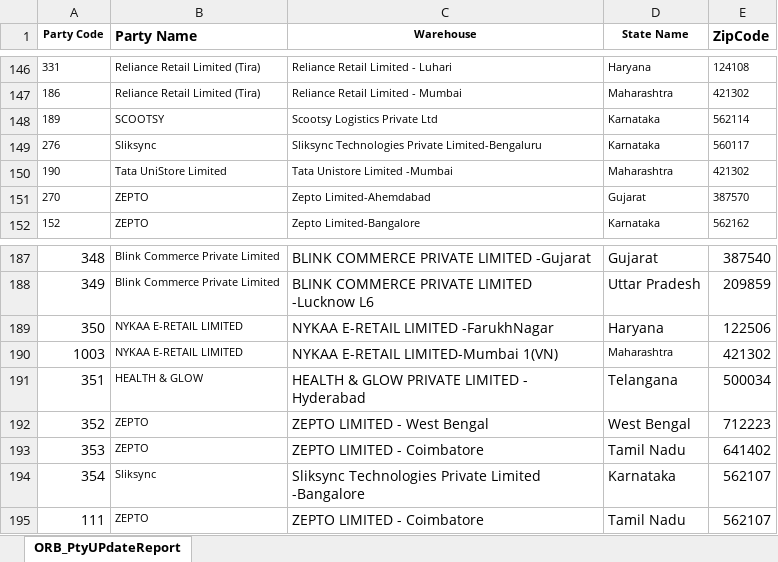
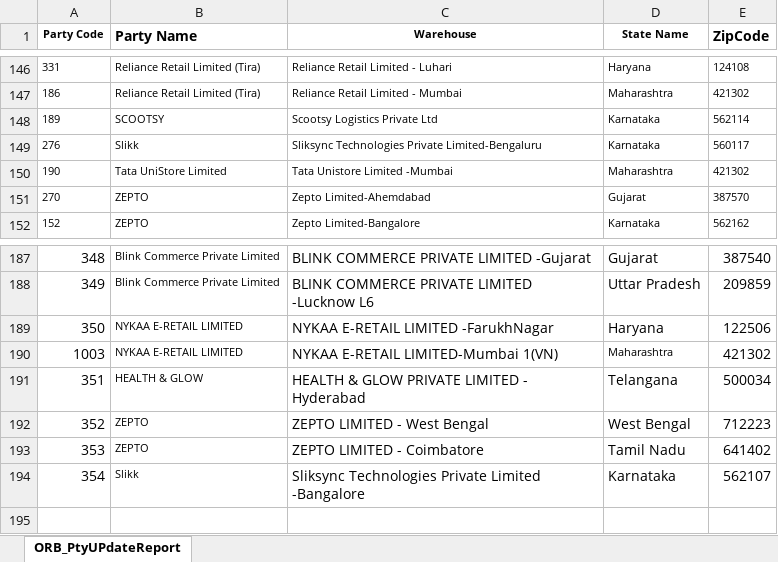
Before and after one commit to BronsonPro/po-normalization-app, an Excel workbook: PartyCode.xlsx, sheet ORB_PtyUPdateReport, drawn as a sheet; only a part is shown, gaps mark what is left out; values as stored, in another font and other column widths than the file's, no borders; the diff names each change by its address in the sheet, - before the commit and + after, or states it on an @@ line.

Commit message:
Update PartyCode.xlsx from PO app

```diff
--- a/PartyCode.xlsx (sheet ORB_PtyUPdateReport)
+++ b/PartyCode.xlsx (sheet ORB_PtyUPdateReport)
-B149 (Party Name): Sliksync
+B149 (Party Name): Slikk
-B194 (Party Name): Sliksync
+B194 (Party Name): Slikk
-row 195: 111 | ZEPTO | ZEPTO LIMITED - Coimbatore | Tamil Nadu | 562107
```
